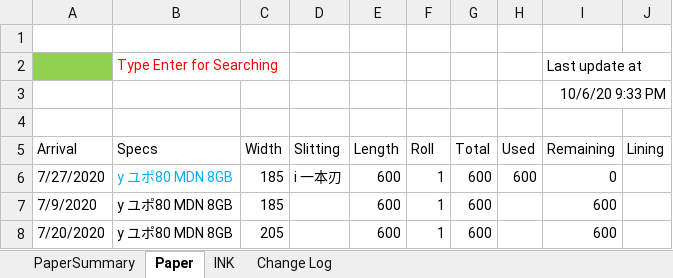
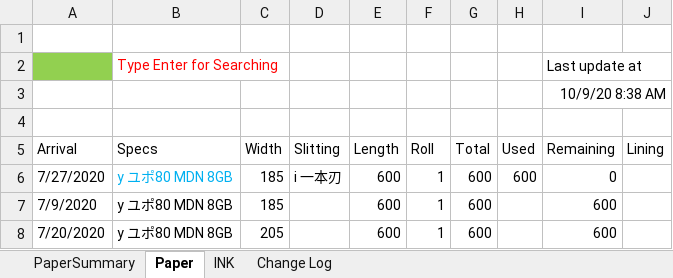
Before and after one commit to vicktor9450/demoSKU, an Excel workbook: Backup06.xlsm, sheet Paper, drawn as a sheet; only a part is shown; values as stored, in another font and other column widths than the file's, no borders; charts and pictures and table styles not drawn; the diff names each change by its address in the sheet, - before the commit and + after, or states it on an @@ line.

```diff
--- a/Backup06.xlsm (sheet Paper)
+++ b/Backup06.xlsm (sheet Paper)
-I3 (Remaining): 10/6/20 9:33 PM
+I3 (Remaining): 10/9/20 8:38 AM
```
Also changed, not shown: sheet INK, hidden cells.
